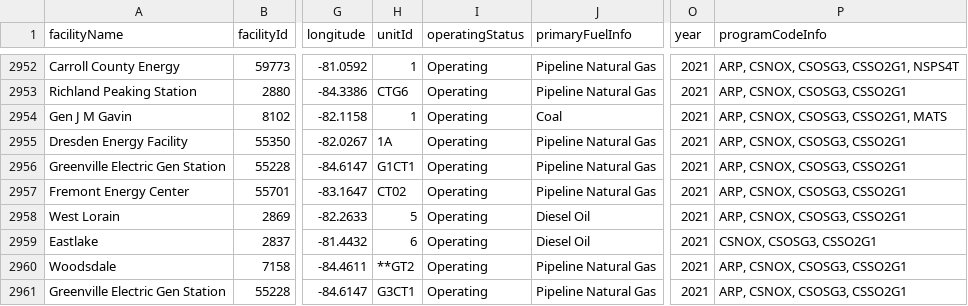
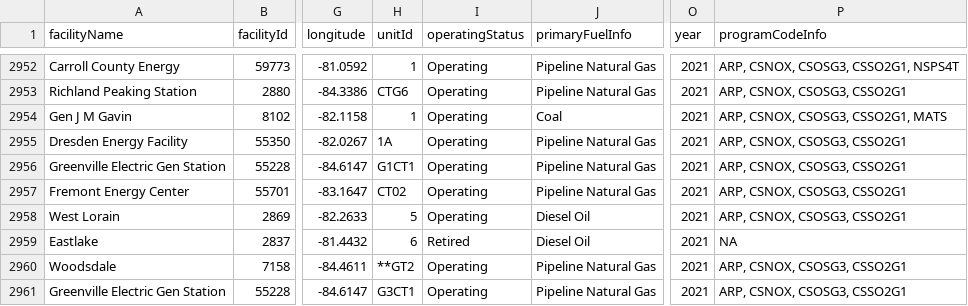
Before and after one commit to USEPA/campdRShinyDataSource, a CSV file: data/facility-map/facilityDataTableForDownload.csv, drawn as a sheet; only a part is shown, gaps mark what is left out; the diff names each change by its address in the sheet, - before the commit and + after, or states it on an @@ line.

```diff
--- a/data/facility-map/facilityDataTableForDownload.csv
+++ b/data/facility-map/facilityDataTableForDownload.csv
-I2959 (operatingStatus): Operating
+I2959 (operatingStatus): Retired
-P2959 (programCodeInfo): CSNOX, CSOSG3, CSSO2G1
+P2959 (programCodeInfo): NA
```
Also changed, not shown: data/facility-map/complianceDataTableForDownload.csv, 1 other file.
